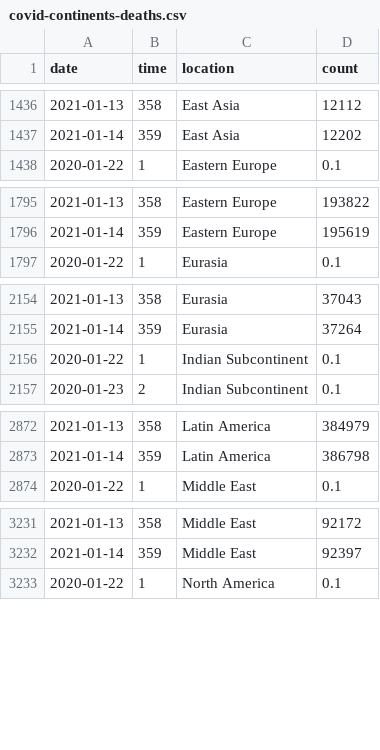
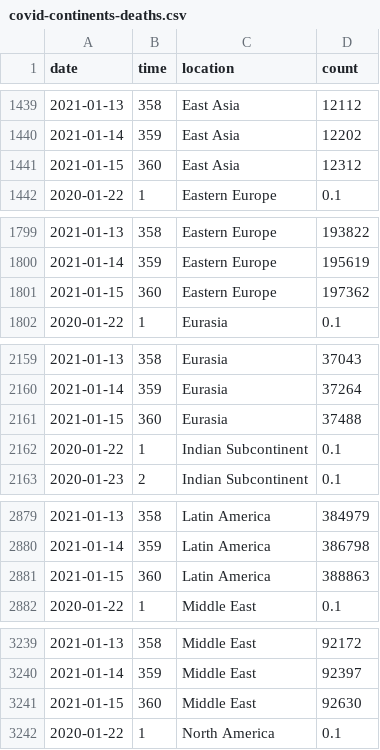
Before and after one commit to robhanssen/covid19-v2, a CSV file: data/covid-continents-deaths.csv, drawn as a sheet; only a part is shown, gaps mark what is left out; the diff covers the shown part only.

```diff
--- a/data/covid-continents-deaths.csv
+++ b/data/covid-continents-deaths.csv
@@ -1437,2 +1440,3 @@ date,time,location,count
 2021-01-14,359,East Asia,12202
+2021-01-15,360,East Asia,12312
 2020-01-22,1,Eastern Europe,0.1
@@ -1796,2 +1800,3 @@ date,time,location,count
 2021-01-14,359,Eastern Europe,195619
+2021-01-15,360,Eastern Europe,197362
 2020-01-22,1,Eurasia,0.1
@@ -2155,2 +2160,3 @@ date,time,location,count
 2021-01-14,359,Eurasia,37264
+2021-01-15,360,Eurasia,37488
 2020-01-22,1,Indian Subcontinent,0.1
@@ -2873,2 +2880,3 @@ date,time,location,count
 2021-01-14,359,Latin America,386798
+2021-01-15,360,Latin America,388863
 2020-01-22,1,Middle East,0.1
@@ -3232,2 +3240,3 @@ date,time,location,count
 2021-01-14,359,Middle East,92397
+2021-01-15,360,Middle East,92630
 2020-01-22,1,North America,0.1
```
Also changed, not shown: 8 added rows and 3 edited cells elsewhere in this file, data/covid-continents-deathsgrowth.csv, data/covid-continents-spread.csv, 34 other files.
